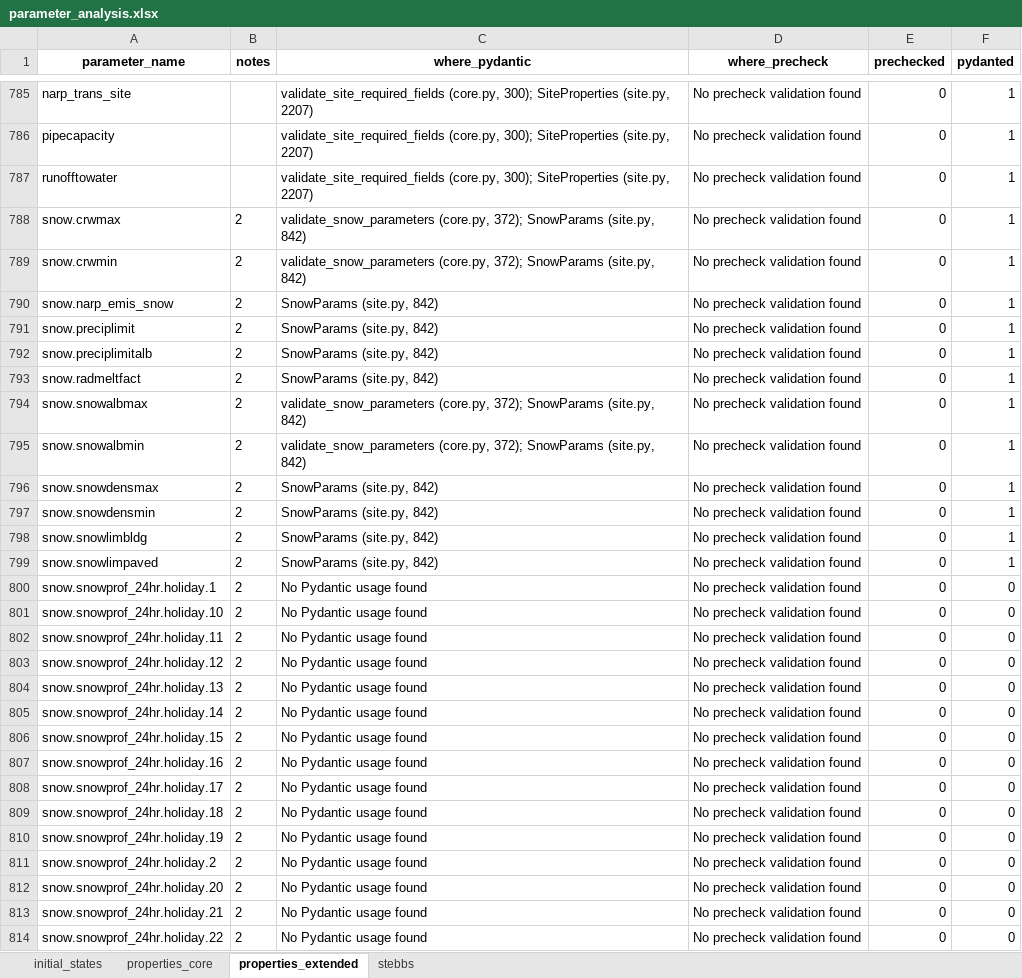
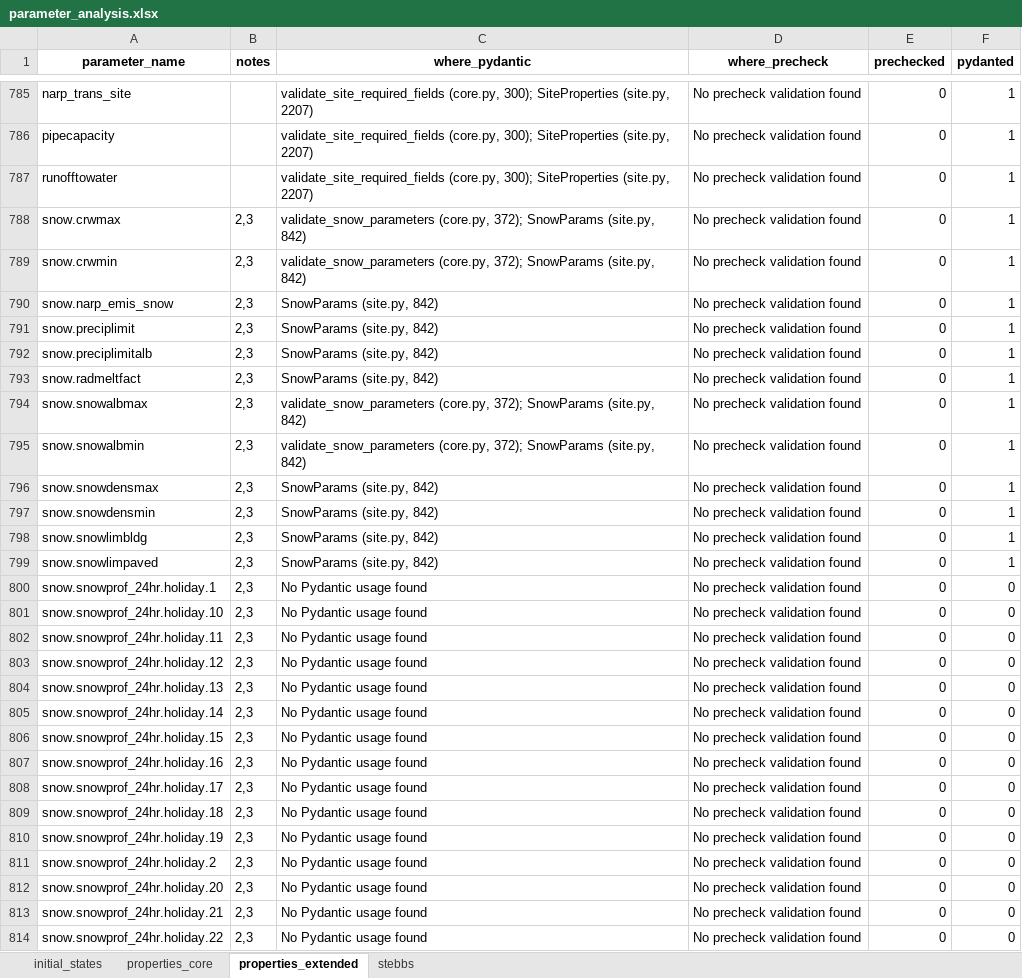
Before and after one commit to UMEP-dev/SUEWS, an Excel workbook: src/supy/data_model/initial_states/parameter_analysis.xlsx, sheet properties_extended, drawn as a sheet; only a part is shown, gaps mark what is left out; values as stored, in another font and other column widths than the file's, no borders; the diff covers the shown part only; the diff names each change by its address in the sheet, - before the commit and + after, or states it on an @@ line.

```diff
--- a/src/supy/data_model/initial_states/parameter_analysis.xlsx (sheet properties_extended)
+++ b/src/supy/data_model/initial_states/parameter_analysis.xlsx (sheet properties_extended)
-B788:B814 (notes): 2
+B788:B814 (notes): 2,3
```
Also changed, not shown: 44 edited cells elsewhere in this sheet, sheet initial_states, 4 other files.
